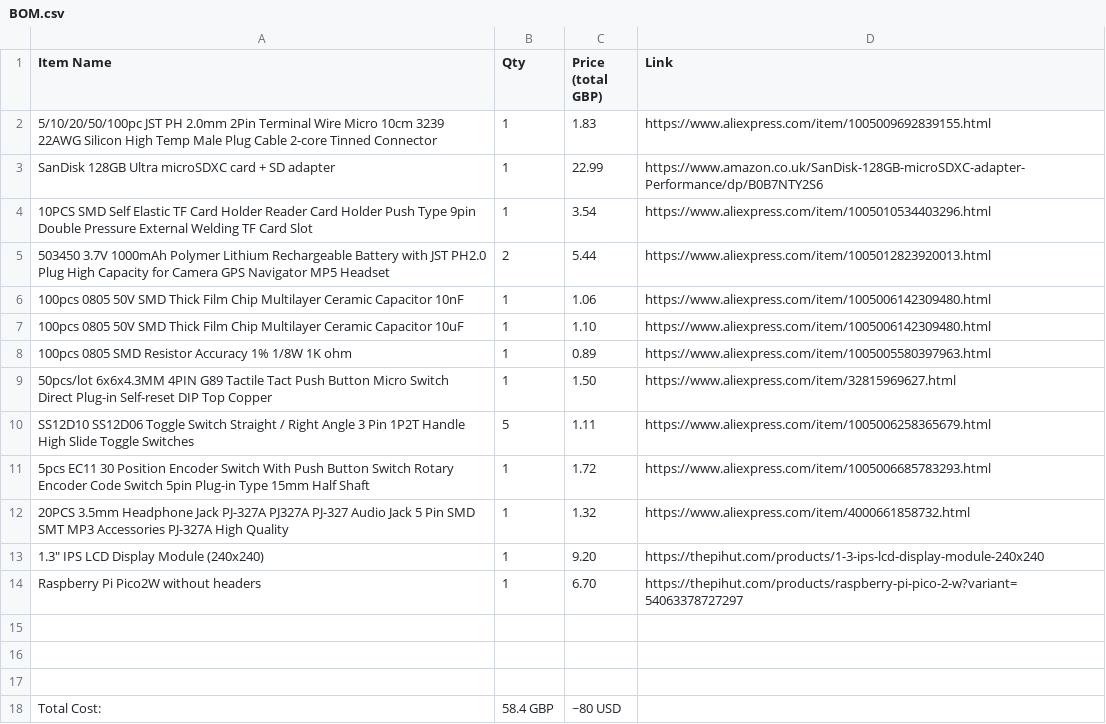
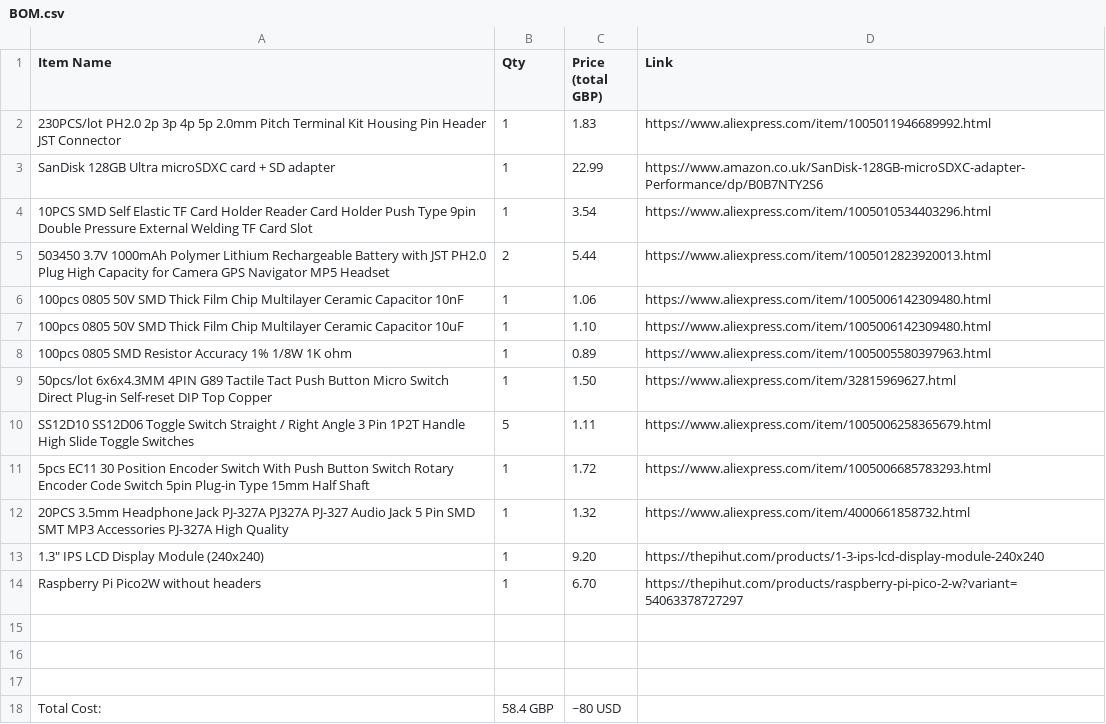
Before and after one commit to jiuhaywi/Pico-Ipod, a CSV file: BOM.csv, drawn as a sheet.

Commit message:
Updated PCB

```diff
--- a/BOM.csv
+++ b/BOM.csv
@@ -1,3 +1,3 @@
 Item Name, Qty, Price (total GBP), Link
-5/10/20/50/100pc JST PH 2.0mm 2Pin Terminal Wire Micro 10cm 3239 22AWG Silicon High Temp Male Plug Cable 2-core Tinned Connector, 1, 1.83, https://www.aliexpress.com/item/1005009692839155.html
+230PCS/lot PH2.0 2p 3p 4p 5p 2.0mm Pitch Terminal Kit Housing Pin Header JST Connector, 1, 1.83, https://www.aliexpress.com/item/1005011946689992.html
 SanDisk 128GB Ultra microSDXC card + SD adapter, 1, 22.99, https://www.amazon.co.uk/SanDisk-128GB-microSDXC-adapter-Performance/dp/B0B7NTY2S6
```
